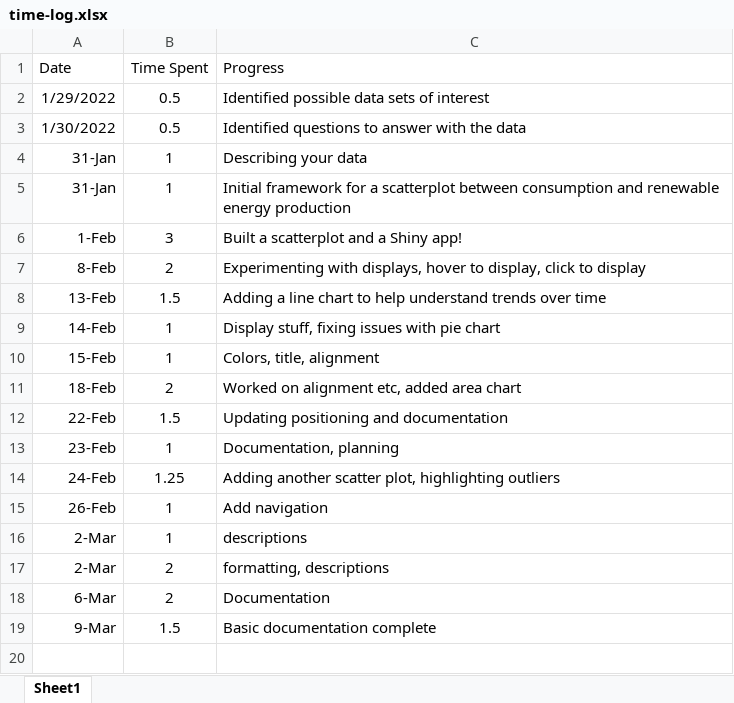
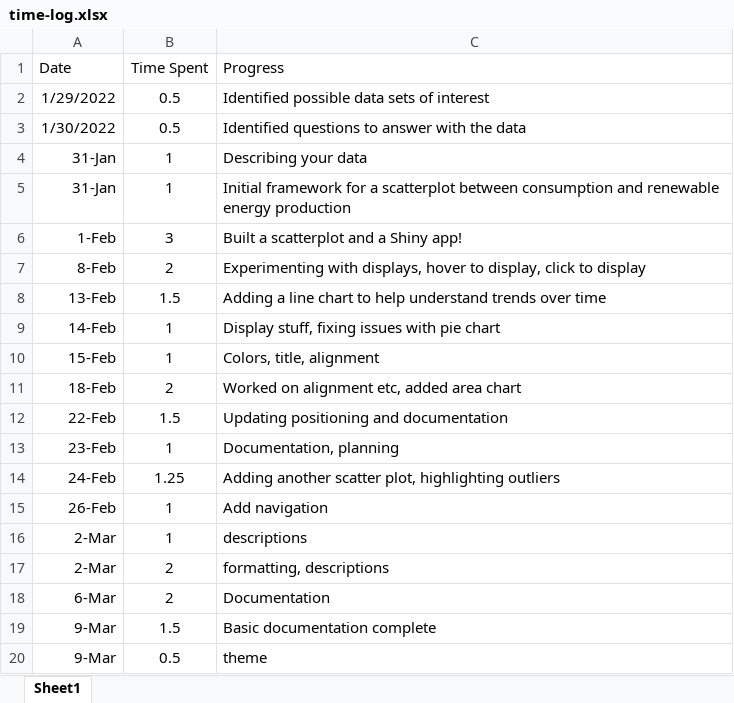
Before and after one commit to noahfehr/324-individual-project, an Excel workbook: time-log.xlsx, sheet Sheet1, drawn as a sheet; values as stored, in another font and other column widths than the file's, no borders; the diff names each change by its address in the sheet, - before the commit and + after, or states it on an @@ line.

Commit message:
theme

```diff
--- a/time-log.xlsx (sheet Sheet1)
+++ b/time-log.xlsx (sheet Sheet1)
+row 20: 9-Mar | 0.5 | theme
```
Also changed, not shown: 1 other file.
